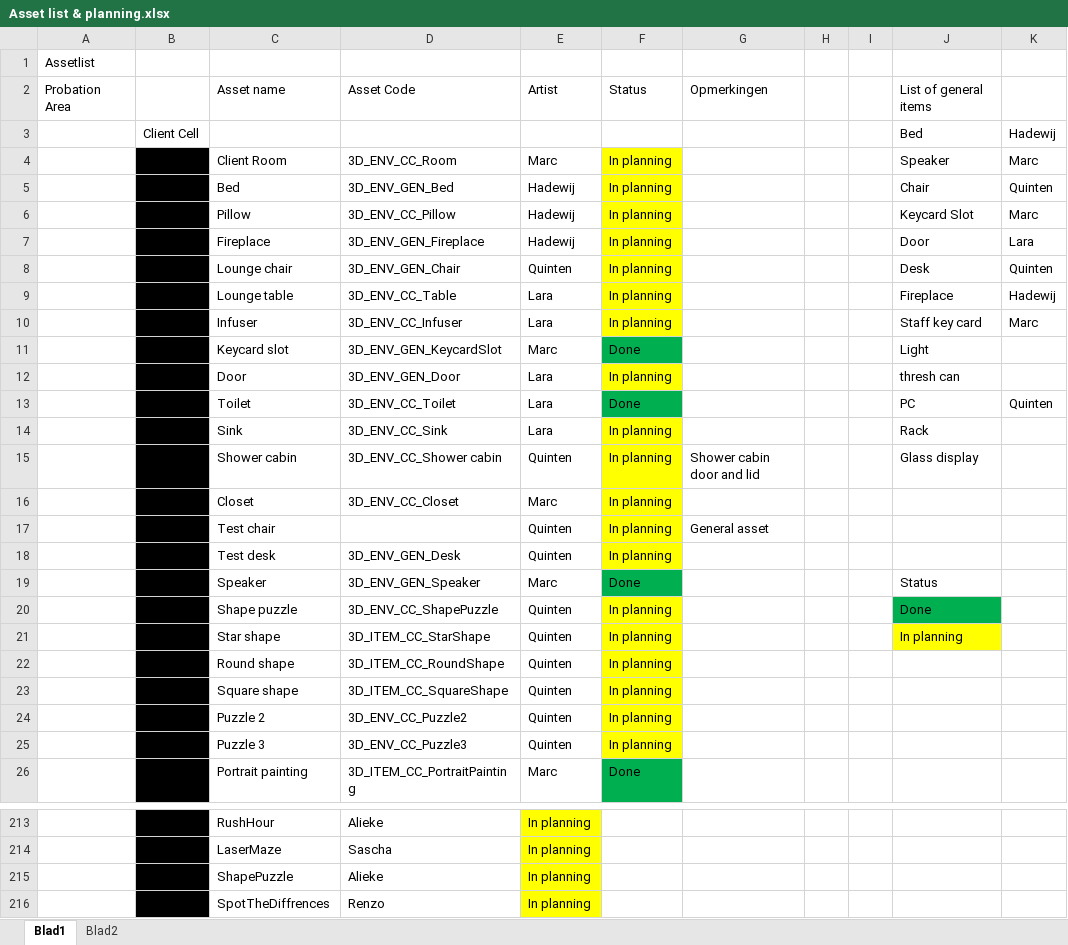
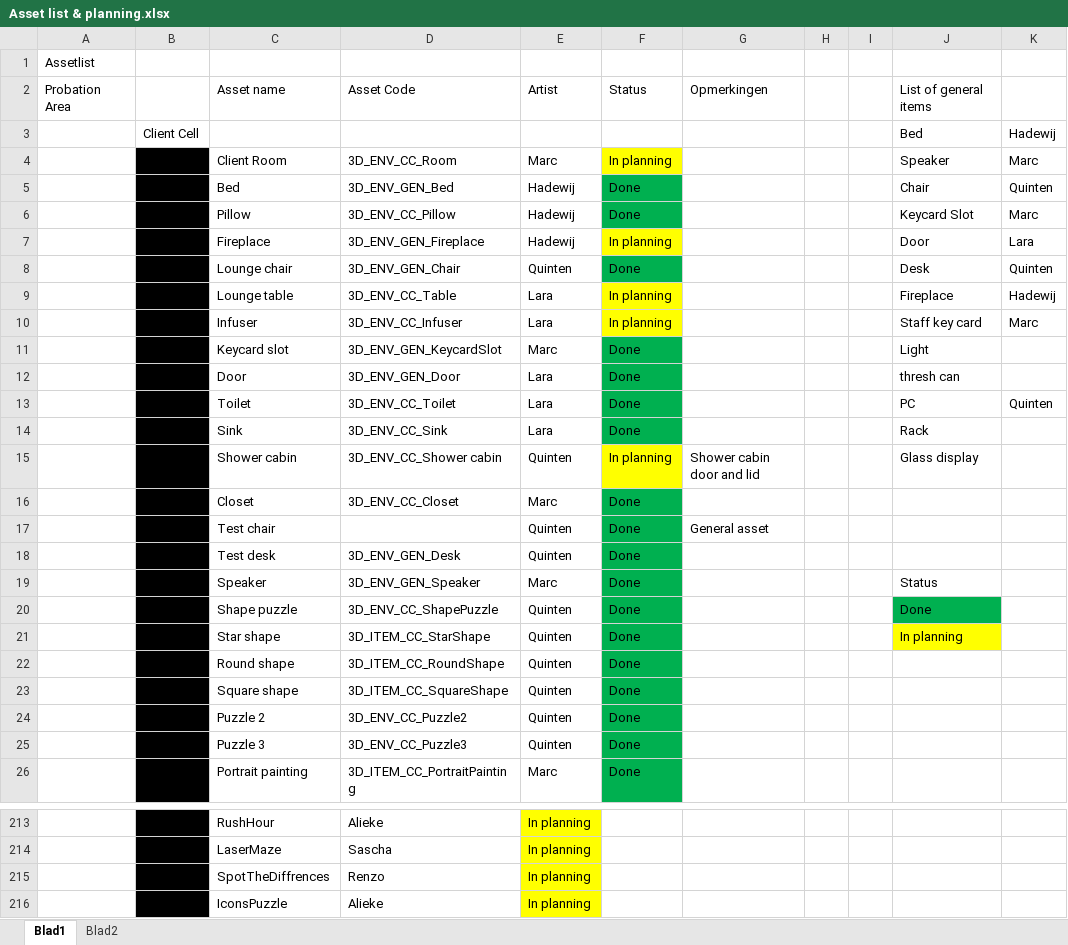
Before and after one commit to happy30/Gamelab-Jaar3, an Excel workbook: Documentation/Asset list & planning.xlsx, sheet Blad1, drawn as a sheet; only a part is shown, gaps mark what is left out; the shorter side is filled out with more unchanged rows; values as stored, in another font and other column widths than the file's, no borders; the diff covers the shown part only; the diff names each change by its address in the sheet, - before the commit and + after, or states it on an @@ line.

Commit message:
My scene + planning

```diff
--- a/Documentation/Asset list & planning.xlsx (sheet Blad1)
+++ b/Documentation/Asset list & planning.xlsx (sheet Blad1)
-F5:F6: In planning
+F5:F6: Done
-F5:F6 fill: #FFFF00
+F5:F6 fill: #00B050
-F8: In planning
+F8: Done
-F8 fill: #FFFF00
+F8 fill: #00B050
-F12: In planning
+F12: Done
-F12 fill: #FFFF00
+F12 fill: #00B050
-F14: In planning
+F14: Done
-F14 fill: #FFFF00
+F14 fill: #00B050
-F16:F18: In planning
+F16:F18: Done
-F16:F18 fill: #FFFF00
+F16:F18 fill: #00B050
-F20:F25: In planning
+F20:F25: Done
-F20:F25 fill: #FFFF00
+F20:F25 fill: #00B050
-row 215:  |  | ShapePuzzle | Alieke | In planning
```
Also changed, not shown: 3 edited cells and cell formats elsewhere in this sheet, sheet Blad2, 11 other files.
